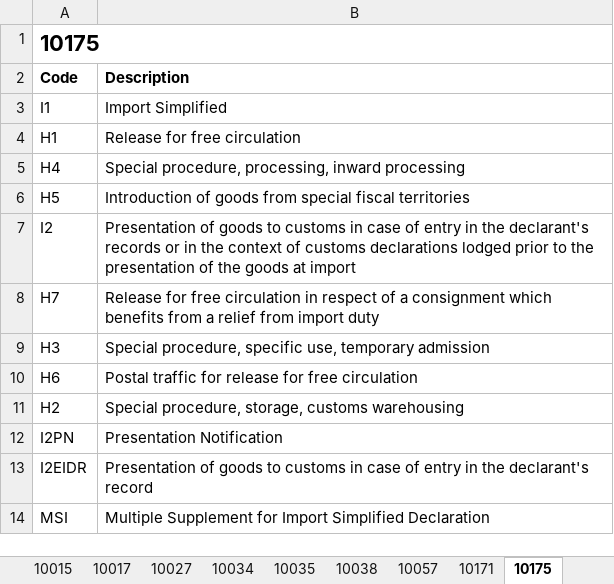
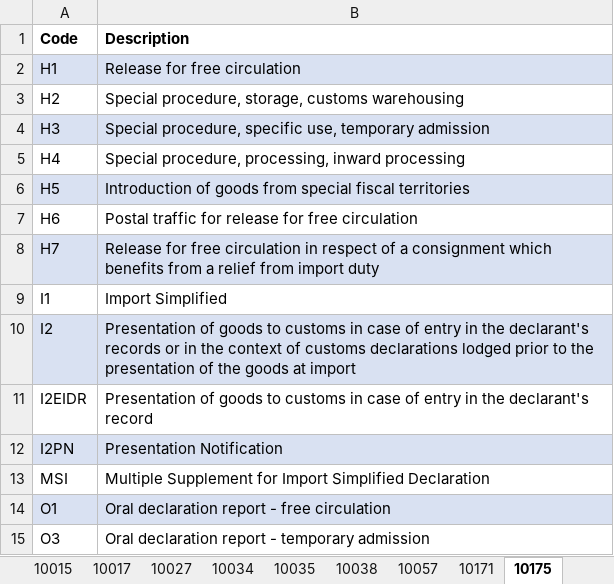
Before and after one commit to skat/dms-public, an Excel workbook: Codelists/Codelists - Import.xlsx, sheet 10175, drawn as a sheet; values as stored, in another font and other column widths than the file's, no borders; removed rows and columns are numbered as before the commit, all else as after; the diff names each change by its address in the sheet, - before the commit and + after, or states it on an @@ line.

```diff
--- a/Codelists/Codelists - Import.xlsx (sheet 10175)
+++ b/Codelists/Codelists - Import.xlsx (sheet 10175)
-row 1: 10175
-A2:B2 fill: none
+A2:B2 fill: #D9E1F2
@@ row 11 moved to row 3: H2 @@
@@ row 9 moved to row 4: H3 @@
-A6:B6 fill: none
+A6:B6 fill: #D9E1F2
@@ row 10 moved to row 7: H6 @@
@@ row 3 moved to row 9: I1 @@
-A10:B10 fill: none
+A10:B10 fill: #D9E1F2
@@ row 13 moved to row 11: I2EIDR @@
-A12:B12 fill: none
+A12:B12 fill: #D9E1F2
+row 14: O1 | Oral declaration report - free circulation
+row 15: O3 | Oral declaration report - temporary admission
```
Also changed, not shown: sheet 10275, sheet 10272, sheet 10010, sheet 10027, sheet 10171, sheet 10268, 32 more sheets, other sheet tabs, Codelists/Error and warning codes.xlsx, 2 other files.
